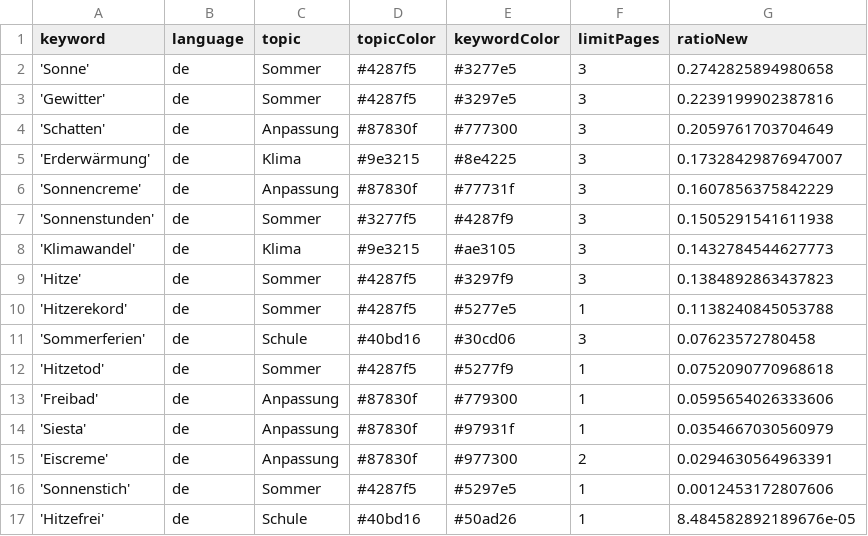
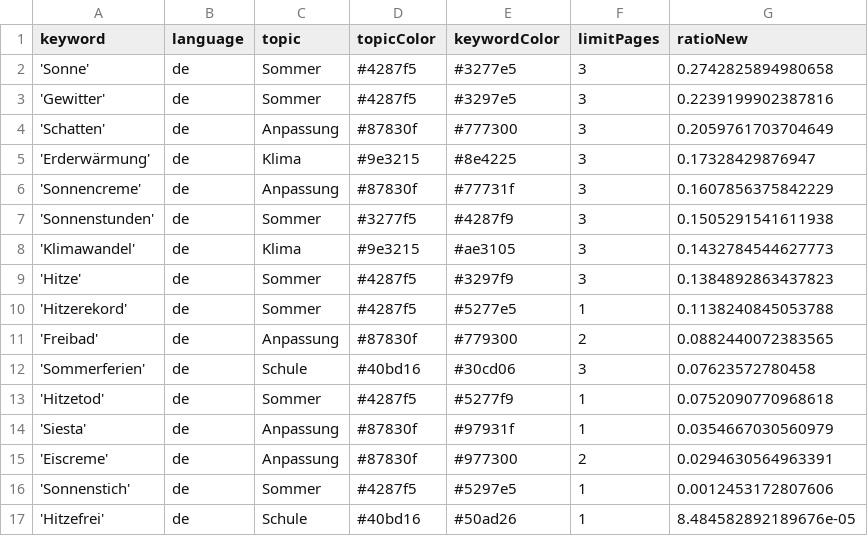
Before and after one commit to PhGeo-Word-Harvest/IceCreamIsComing, a CSV file: keywords.csv, drawn as a sheet.

```diff
--- a/keywords.csv
+++ b/keywords.csv
@@ -4,3 +4,3 @@ keyword,language,topic,topicColor,keywordColor,limitPages,ratioNew
 'Schatten',de,Anpassung,#87830f,#777300,3,0.2059761703704649
-'Erderwärmung',de,Klima,#9e3215,#8e4225,3,0.17328429876947007
+'Erderwärmung',de,Klima,#9e3215,#8e4225,3,0.17328429876947
 'Sonnencreme',de,Anpassung,#87830f,#77731f,3,0.1607856375842229
@@ -10,5 +10,5 @@ keyword,language,topic,topicColor,keywordColor,limitPages,ratioNew
 'Hitzerekord',de,Sommer,#4287f5,#5277e5,1,0.1138240845053788
+'Freibad',de,Anpassung,#87830f,#779300,2,0.0882440072383565
 'Sommerferien',de,Schule,#40bd16,#30cd06,3,0.07623572780458
 'Hitzetod',de,Sommer,#4287f5,#5277f9,1,0.0752090770968618
-'Freibad',de,Anpassung,#87830f,#779300,1,0.0595654026333606
 'Siesta',de,Anpassung,#87830f,#97931f,1,0.0354667030560979
```
Also changed, not shown: csv/news_2026_03.csv, csv/news_2026_04.csv.
